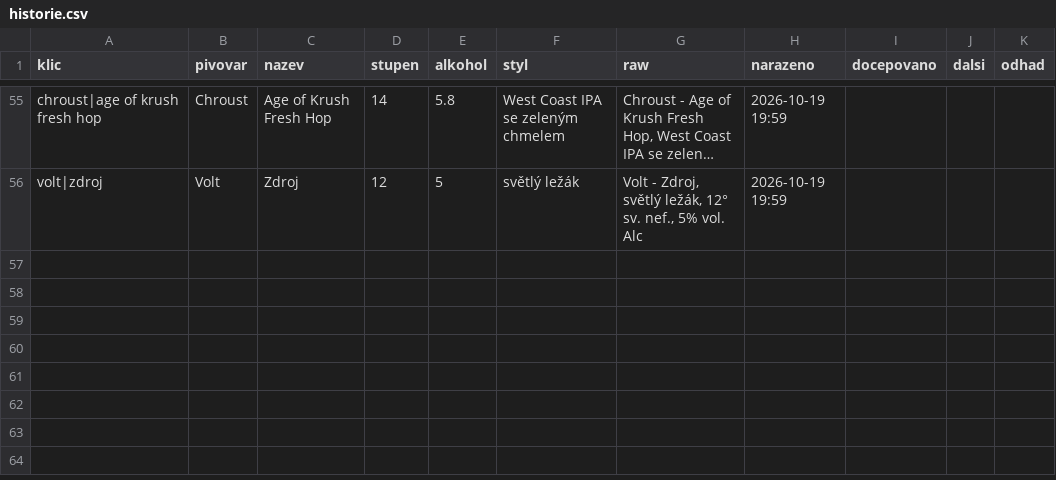
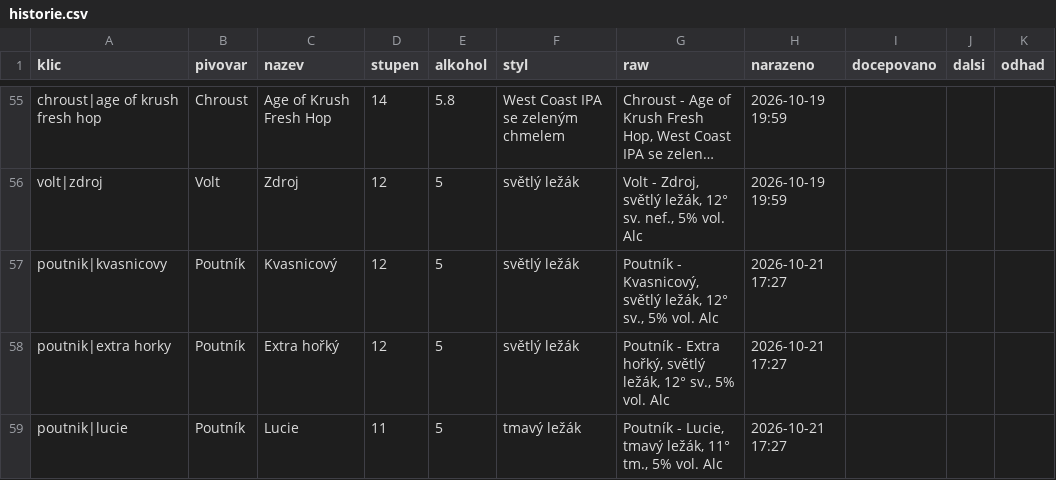
Before and after one commit to romankokos1/gal, a CSV file: data/kmp/historie.csv, drawn as a sheet; only a part is shown, gaps mark what is left out; long unchanged cells end in …; the diff names each change by its address in the sheet, - before the commit and + after, or states it on an @@ line.

```diff
--- a/data/kmp/historie.csv
+++ b/data/kmp/historie.csv
+row 57: poutnik|kvasnicovy | Poutník | Kvasnicový | 12 | 5 | světlý ležák | Poutník - Kvasnicový, světlý ležák, 12° sv., 5% vol. Alc | 2026-10-21 17:27
+row 58: poutnik|extra horky | Poutník | Extra hořký | 12 | 5 | světlý ležák | Poutník - Extra hořký, světlý ležák, 12° sv., 5% vol. Alc | 2026-10-21 17:27
+row 59: poutnik|lucie | Poutník | Lucie | 11 | 5 | tmavý ležák | Poutník - Lucie, tmavý ležák, 11° tm., 5% vol. Alc | 2026-10-21 17:27
```
Also changed, not shown: 4 other files.
